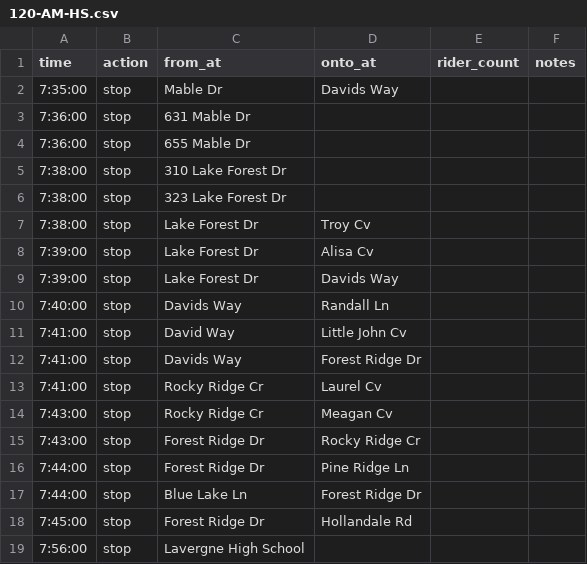
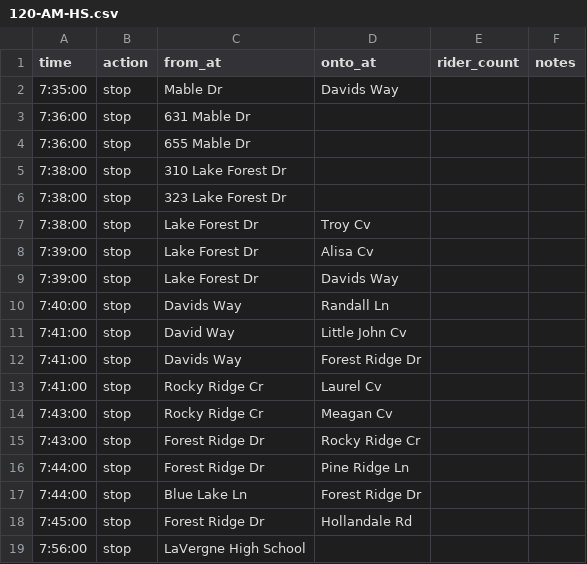
Before and after one commit to pixeldrift/ShortStop, a CSV file: public/data/120-AM-HS.csv, drawn as a sheet.

```diff
--- a/public/data/120-AM-HS.csv
+++ b/public/data/120-AM-HS.csv
@@ -18,2 +18,2 @@ time	action	from_at	onto_at	rider_count	notes
 7:45:00	stop	Forest Ridge Dr	Hollandale Rd
-7:56:00	stop	Lavergne High School
+7:56:00	stop	LaVergne High School
```
Also changed, not shown: public/data/120-AM-EL.csv, public/data/120-AM-MS.csv, 8 other files.
